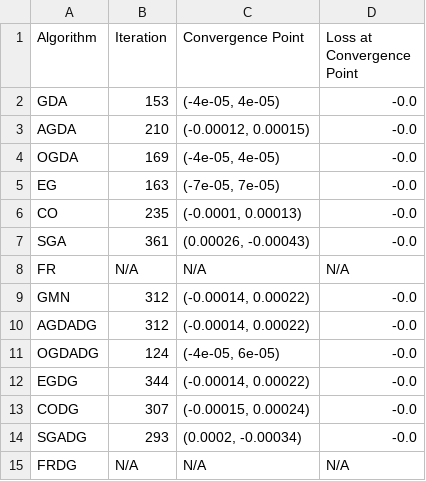
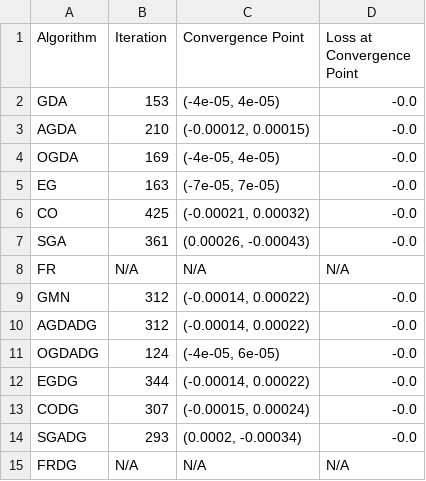
Before and after one commit to 54nd339/ML_DA, a CSV file: GAN/results/equation_1_table.csv, drawn as a sheet.

```diff
--- a/GAN/results/equation_1_table.csv
+++ b/GAN/results/equation_1_table.csv
@@ -5,3 +5,3 @@ OGDA,169,"(-4e-05, 4e-05)",-0.0
 EG,163,"(-7e-05, 7e-05)",-0.0
-CO,235,"(-0.0001, 0.00013)",-0.0
+CO,425,"(-0.00021, 0.00032)",-0.0
 SGA,361,"(0.00026, -0.00043)",-0.0
```
Also changed, not shown: GAN/results/equation_3_table.csv, GAN/results/equation_4_table.csv, 5 other files.
